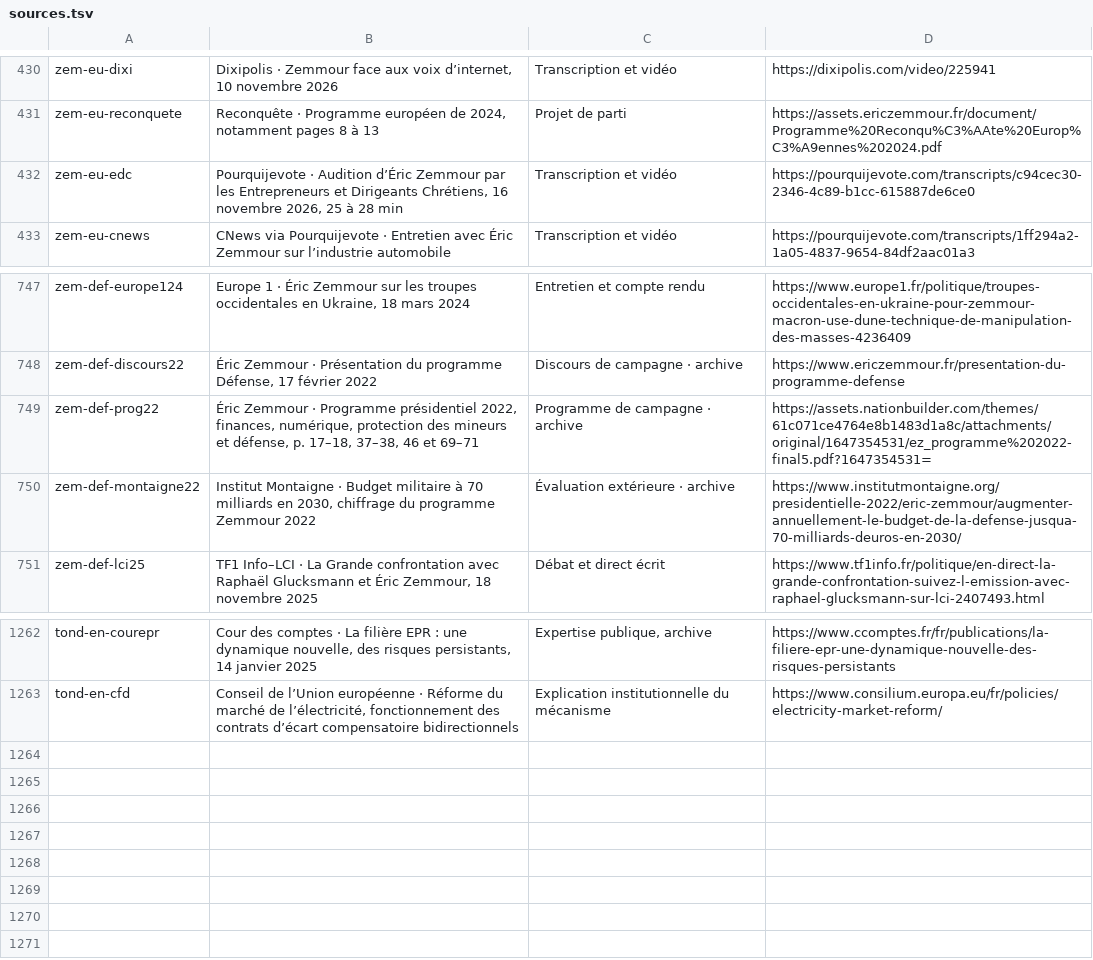
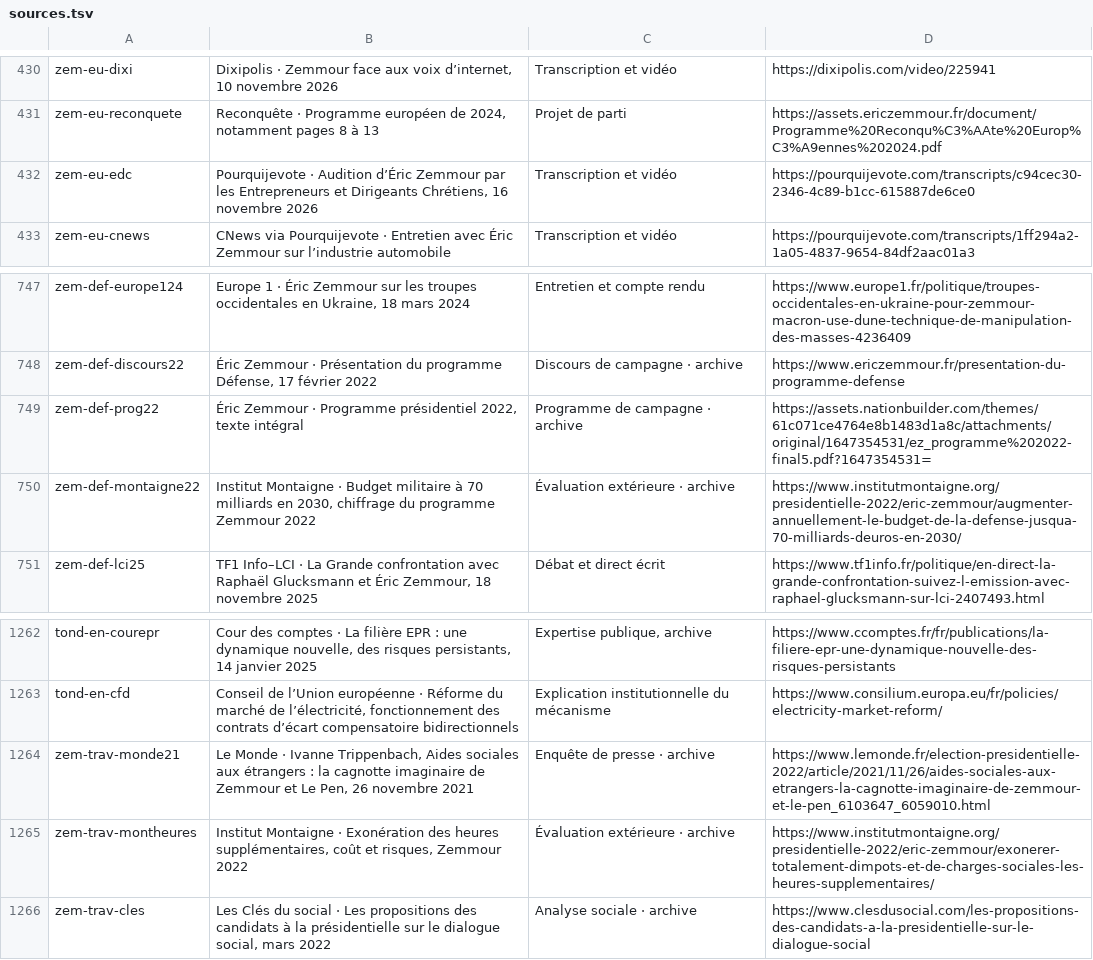
Before and after one commit to adrienconrath/pourquivoter, a TSV file: data/sources.tsv, drawn as a sheet; only a part is shown, gaps mark what is left out.

Commit message:
Approfondir travail salaires et financement Zemmour

```diff
--- a/data/sources.tsv
+++ b/data/sources.tsv
@@ -431,3 +431,3 @@ zem-eu-dixi|Dixipolis · Zemmour face aux voix d’internet, 10 novembre 2026|Tr
 zem-eu-reconquete|Reconquête · Programme européen de 2024, notamment pages 8 à 13|Projet de parti|https://assets.ericzemmour.fr/document/Programme%20Reconqu%C3%AAte%20Europ%C3%A9ennes%202024.pdf
-zem-eu-edc|Pourquijevote · Audition d’Éric Zemmour par les Entrepreneurs et Dirigeants Chrétiens, 16 novembre 2026, 25 à 28 min|Transcription et vidéo|https://pourquijevote.com/transcripts/c94cec30-2346-4c89-b1cc-615887de6ce0
+zem-eu-edc|Pourquijevote · Audition d’Éric Zemmour par les Entrepreneurs et Dirigeants Chrétiens, 16 novembre 2026|Transcription et vidéo|https://pourquijevote.com/transcripts/c94cec30-2346-4c89-b1cc-615887de6ce0
 zem-eu-cnews|CNews via Pourquijevote · Entretien avec Éric Zemmour sur l’industrie automobile|Transcription et vidéo|https://pourquijevote.com/transcripts/1ff294a2-1a05-4837-9654-84df2aac01a3
@@ -748,3 +748,3 @@ zem-def-europe124|Europe 1 · Éric Zemmour sur les troupes occidentales en Ukra
 zem-def-discours22|Éric Zemmour · Présentation du programme Défense, 17 février 2022|Discours de campagne · archive|https://www.ericzemmour.fr/presentation-du-programme-defense
-zem-def-prog22|Éric Zemmour · Programme présidentiel 2022, finances, numérique, protection des mineurs et défense, p. 17–18, 37–38, 46 et 69–71|Programme de campagne · archive|https://assets.nationbuilder.com/themes/61c071ce4764e8b1483d1a8c/attachments/original/1647354531/ez_programme%202022-final5.pdf?1647354531=
+zem-def-prog22|Éric Zemmour · Programme présidentiel 2022, texte intégral|Programme de campagne · archive|https://assets.nationbuilder.com/themes/61c071ce4764e8b1483d1a8c/attachments/original/1647354531/ez_programme%202022-final5.pdf?1647354531=
 zem-def-montaigne22|Institut Montaigne · Budget militaire à 70 milliards en 2030, chiffrage du programme Zemmour 2022|Évaluation extérieure · archive|https://www.institutmontaigne.org/presidentielle-2022/eric-zemmour/augmenter-annuellement-le-budget-de-la-defense-jusqua-70-milliards-deuros-en-2030/
@@ -1263 +1263,4 @@ tond-en-courepr|Cour des comptes · La filière EPR : une dynamique nouvelle, de
 tond-en-cfd|Conseil de l’Union européenne · Réforme du marché de l’électricité, fonctionnement des contrats d’écart compensatoire bidirectionnels|Explication institutionnelle du mécanisme|https://www.consilium.europa.eu/fr/policies/electricity-market-reform/
+zem-trav-monde21|Le Monde · Ivanne Trippenbach, Aides sociales aux étrangers : la cagnotte imaginaire de Zemmour et Le Pen, 26 novembre 2021|Enquête de presse · archive|https://www.lemonde.fr/election-presidentielle-2022/article/2021/11/26/aides-sociales-aux-etrangers-la-cagnotte-imaginaire-de-zemmour-et-le-pen_6103647_6059010.html
+zem-trav-montheures|Institut Montaigne · Exonération des heures supplémentaires, coût et risques, Zemmour 2022|Évaluation extérieure · archive|https://www.institutmontaigne.org/presidentielle-2022/eric-zemmour/exonerer-totalement-dimpots-et-de-charges-sociales-les-heures-supplementaires/
+zem-trav-cles|Les Clés du social · Les propositions des candidats à la présidentielle sur le dialogue social, mars 2022|Analyse sociale · archive|https://www.clesdusocial.com/les-propositions-des-candidats-a-la-presidentielle-sur-le-dialogue-social
```
Also changed, not shown: data/audit-couverture.tsv, data/recherches.tsv, 3 other files.
